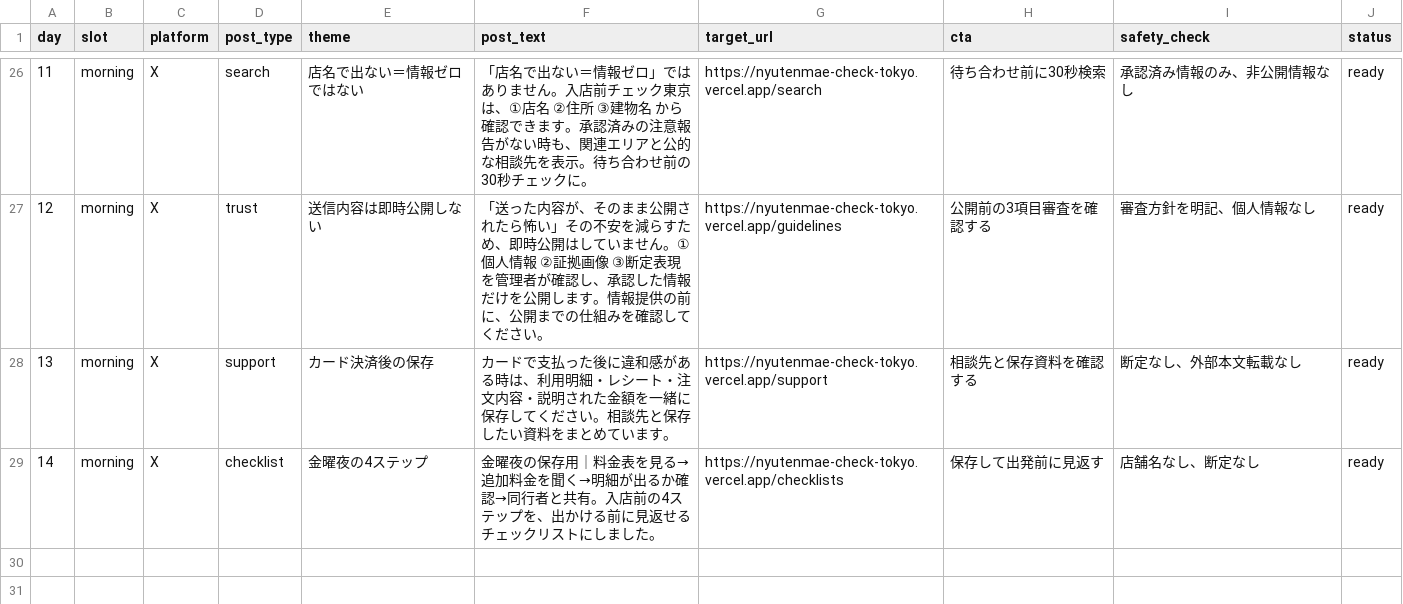
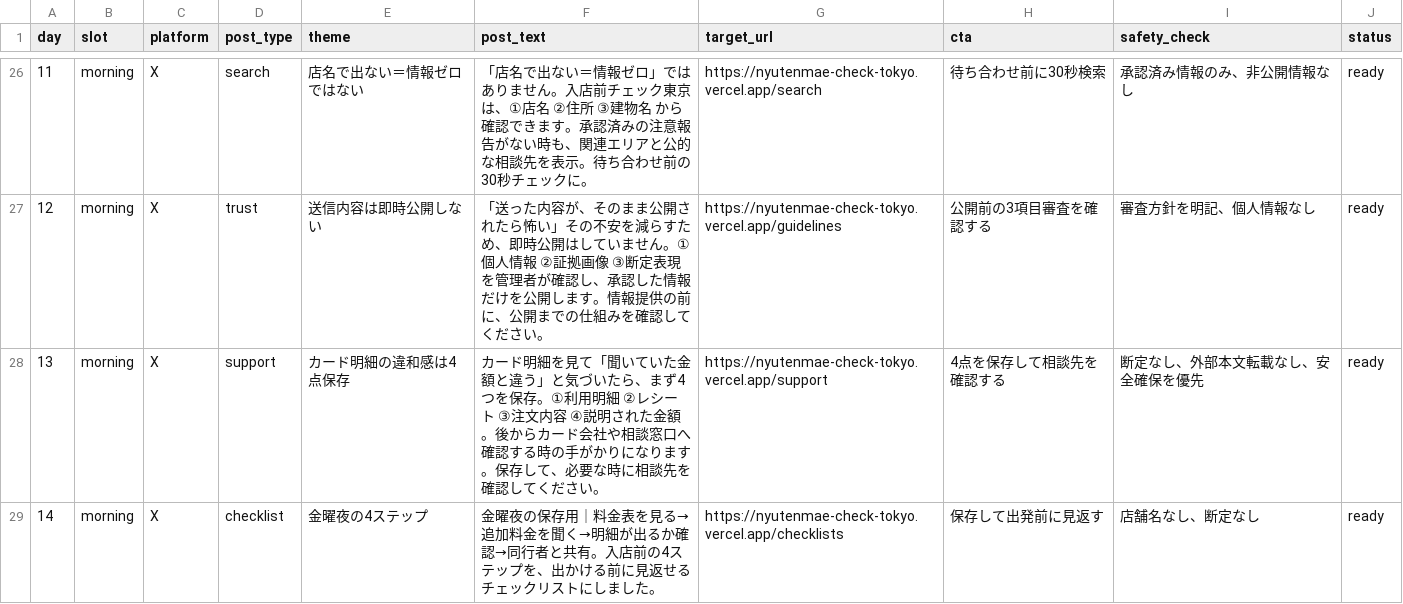
Before and after one commit to machonaengineer/nyutenmae-check-tokyo, a CSV file: SOCIAL_CONTENT_CALENDAR.csv, drawn as a sheet; only a part is shown, gaps mark what is left out.

```diff
--- a/SOCIAL_CONTENT_CALENDAR.csv
+++ b/SOCIAL_CONTENT_CALENDAR.csv
@@ -27,3 +27,3 @@ day,slot,platform,post_type,theme,post_text,target_url,cta,safety_check,status
 12,morning,X,trust,送信内容は即時公開しない,"「送った内容が、そのまま公開されたら怖い」その不安を減らすため、即時公開はしていません。①個人情報 ②証拠画像 ③断定表現 を管理者が確認し、承認した情報だけを公開します。情報提供の前に、公開までの仕組みを確認してください。",https://nyutenmae-check-tokyo.vercel.app/guidelines,"公開前の3項目審査を確認する","審査方針を明記、個人情報なし",ready
-13,morning,X,support,カード決済後の保存,"カードで支払った後に違和感がある時は、利用明細・レシート・注文内容・説明された金額を一緒に保存してください。相談先と保存したい資料をまとめています。",https://nyutenmae-check-tokyo.vercel.app/support,"相談先と保存資料を確認する","断定なし、外部本文転載なし",ready
+13,morning,X,support,カード明細の違和感は4点保存,"カード明細を見て「聞いていた金額と違う」と気づいたら、まず4つを保存。①利用明細 ②レシート ③注文内容 ④説明された金額。後からカード会社や相談窓口へ確認する時の手がかりになります。保存して、必要な時に相談先を確認してください。",https://nyutenmae-check-tokyo.vercel.app/support,"4点を保存して相談先を確認する","断定なし、外部本文転載なし、安全確保を優先",ready
 14,morning,X,checklist,金曜夜の4ステップ,"金曜夜の保存用｜料金表を見る→追加料金を聞く→明細が出るか確認→同行者と共有。入店前の4ステップを、出かける前に見返せるチェックリストにしました。",https://nyutenmae-check-tokyo.vercel.app/checklists,"保存して出発前に見返す","店舗名なし、断定なし",ready
```
Also changed, not shown: SNS_AUTO_POST_QUEUE.csv.
